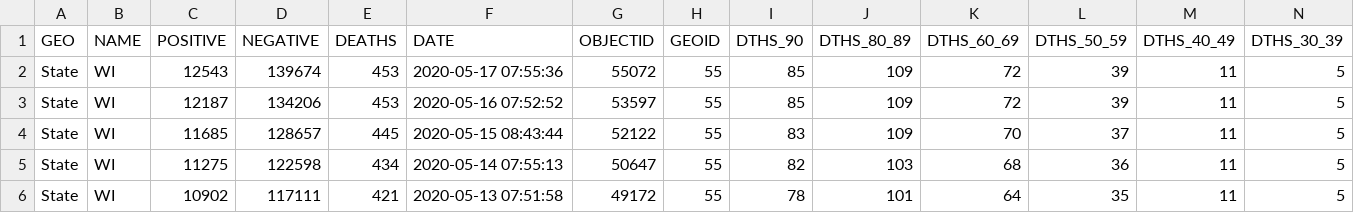
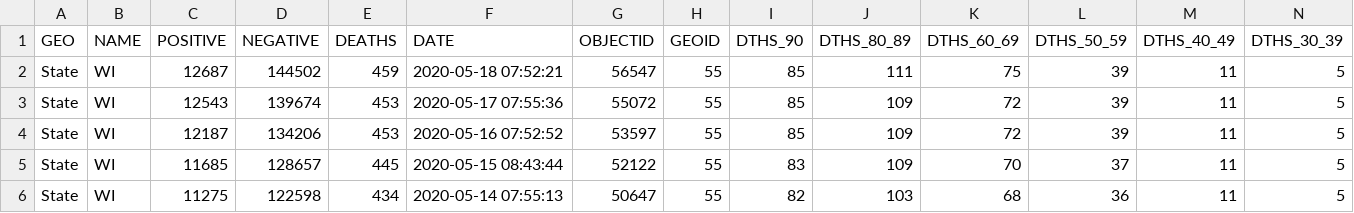
Before and after one commit to andypohl/datasets, a CSV file: wiscovid_statewide/data.csv, drawn as a sheet; only a part is shown; the shorter side is filled out with more unchanged rows; rows hold the shown columns only; the diff names each change by its address in the sheet, - before the commit and + after, or states it on an @@ line.

Commit message:
update wiscovid_statewide

```diff
--- a/wiscovid_statewide/data.csv
+++ b/wiscovid_statewide/data.csv
+row 2: State | WI | 12687 | 144502 | 459 | 2020-05-18 07:52:21 | 56547 | 55 | 85 | 111 | 75 | 39 | 11 | 5
```
Also changed, not shown: 3 other files.
